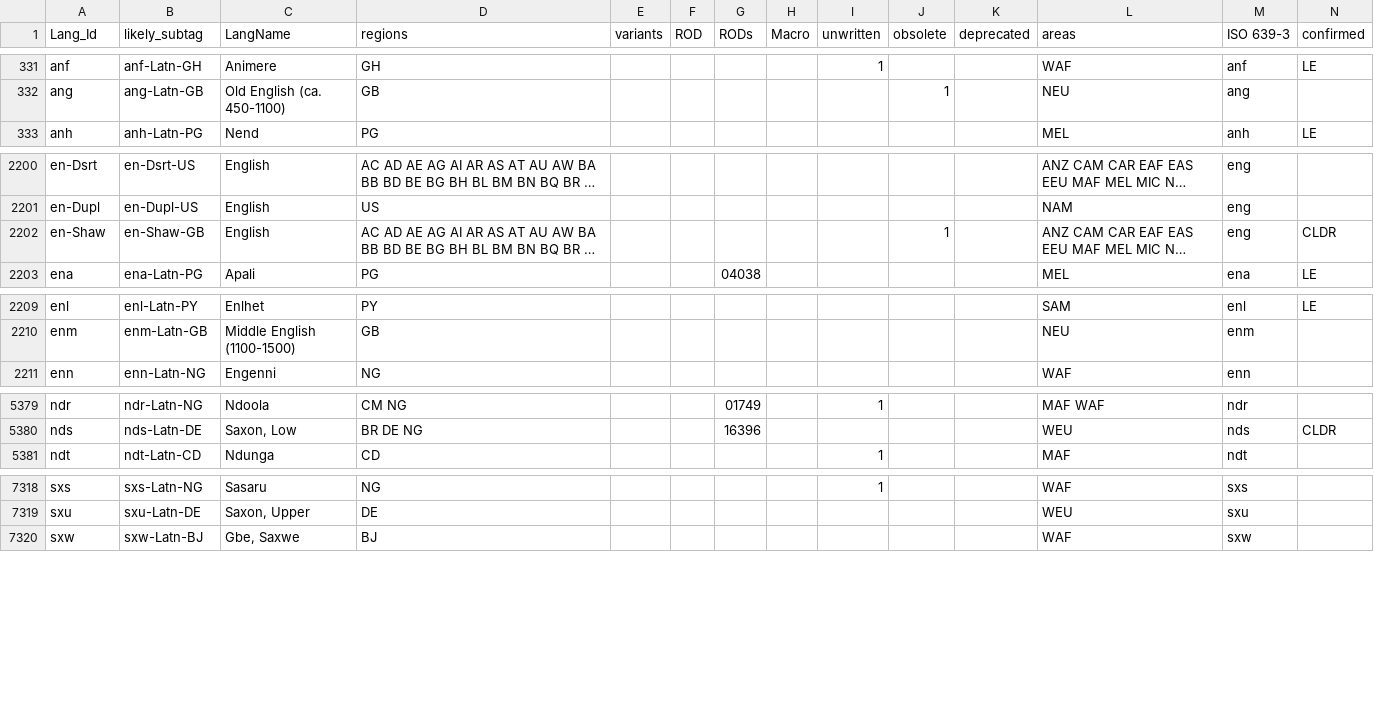
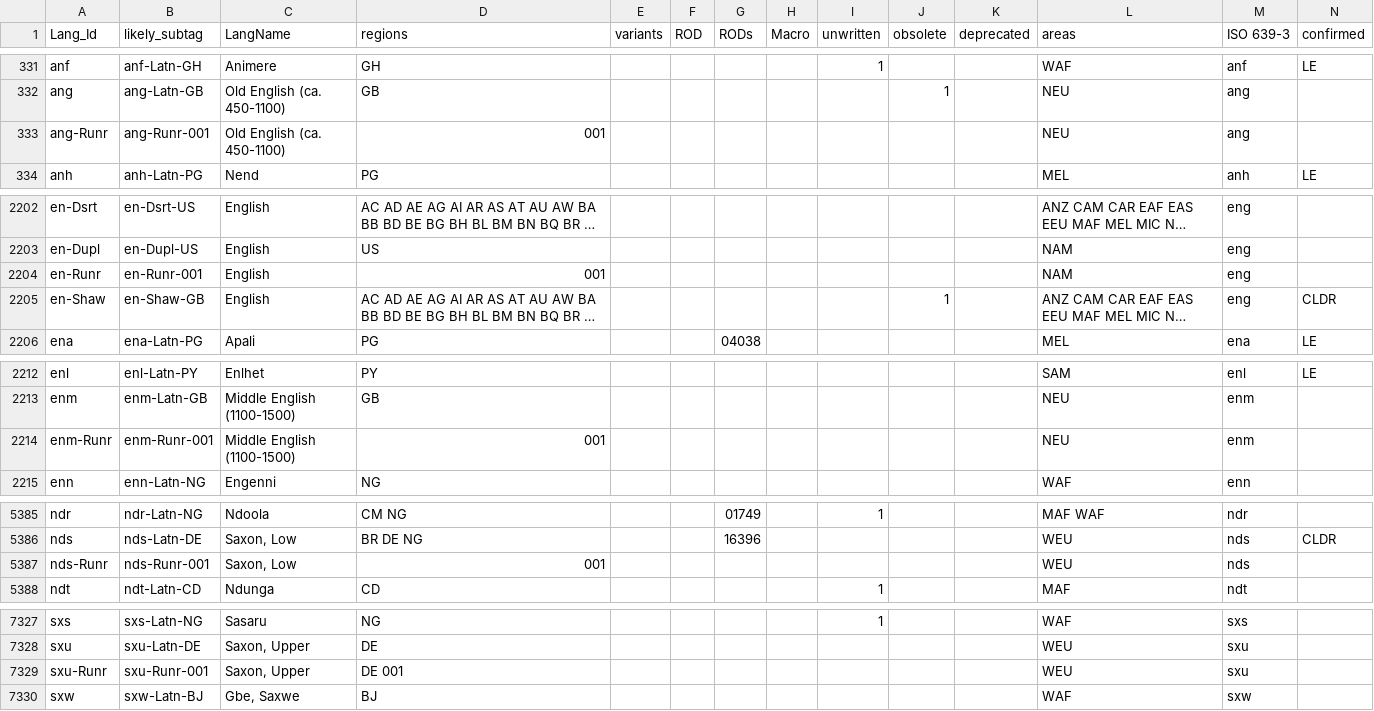
Before and after one commit to silnrsi/langtags, a CSV file: source/langtags.csv, drawn as a sheet; only a part is shown, gaps mark what is left out; long unchanged cells end in …; rows hold the shown columns only; the diff covers the shown part only; the diff names each change by its address in the sheet, - before the commit and + after, or states it on an @@ line.

Commit message:
Added Runr langtags.

```diff
--- a/source/langtags.csv
+++ b/source/langtags.csv
+row 333: ang-Runr | ang-Runr-001 | Old English (ca. 450-1100) | 001 |  |  |  |  |  |  |  | NEU | ang
+row 2204: en-Runr | en-Runr-001 | English | 001 |  |  |  |  |  |  |  | NAM | eng
+row 2214: enm-Runr | enm-Runr-001 | Middle English (1100-1500) | 001 |  |  |  |  |  |  |  | NEU | enm
+row 5387: nds-Runr | nds-Runr-001 | Saxon, Low | 001 |  |  |  |  |  |  |  | WEU | nds
+row 7329: sxu-Runr | sxu-Runr-001 | Saxon, Upper | DE 001 |  |  |  |  |  |  |  | WEU | sxu
```
Also changed, not shown: 5 added rows and 8 edited cells elsewhere in this file.
